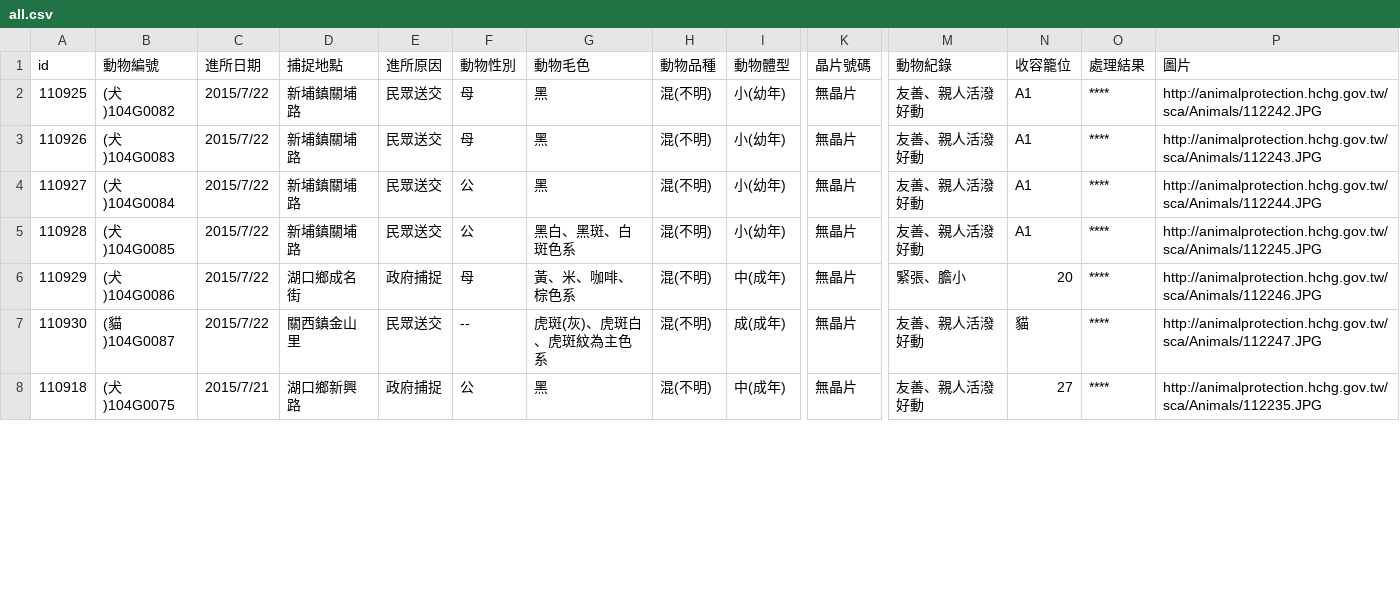
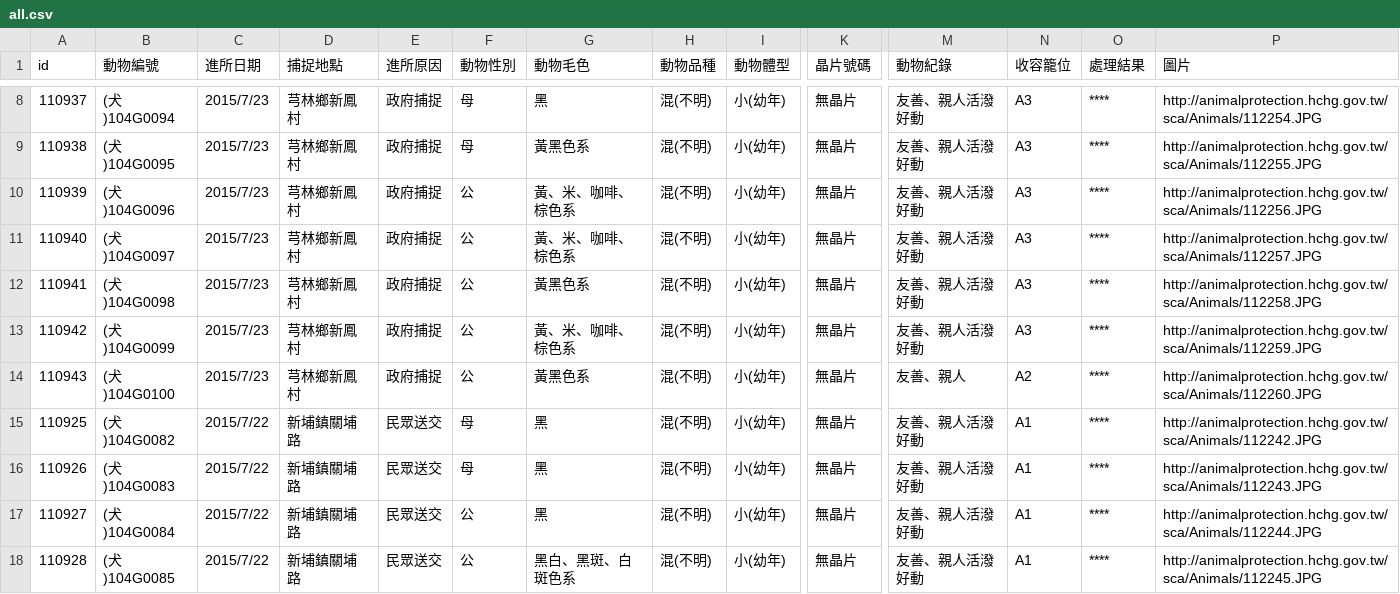
Before and after one commit to g0v/animal.coa, a CSV file: 新竹縣/all.csv, drawn as a sheet; only a part is shown, gaps mark what is left out; the shorter side is filled out with more unchanged rows; rows hold the shown columns only; the diff covers the shown part only; the diff names each change by its address in the sheet, - before the commit and + after, or states it on an @@ line.

```diff
--- a/新竹縣/all.csv
+++ b/新竹縣/all.csv
+row 8: 110937 | (犬)104G0094 | 2015/7/23 | 芎林鄉新鳳村 | 政府捕捉 | 母 | 黑 | 混(不明) | 小(幼年) | 無晶片 | 友善、親人活潑好動 | A3 | **** | http://animalprotection.hchg.gov.tw/sca/Animals/112254.JPG
+row 9: 110938 | (犬)104G0095 | 2015/7/23 | 芎林鄉新鳳村 | 政府捕捉 | 母 | 黃黑色系 | 混(不明) | 小(幼年) | 無晶片 | 友善、親人活潑好動 | A3 | **** | http://animalprotection.hchg.gov.tw/sca/Animals/112255.JPG
+row 10: 110939 | (犬)104G0096 | 2015/7/23 | 芎林鄉新鳳村 | 政府捕捉 | 公 | 黃、米、咖啡、棕色系 | 混(不明) | 小(幼年) | 無晶片 | 友善、親人活潑好動 | A3 | **** | http://animalprotection.hchg.gov.tw/sca/Animals/112256.JPG
+row 11: 110940 | (犬)104G0097 | 2015/7/23 | 芎林鄉新鳳村 | 政府捕捉 | 公 | 黃、米、咖啡、棕色系 | 混(不明) | 小(幼年) | 無晶片 | 友善、親人活潑好動 | A3 | **** | http://animalprotection.hchg.gov.tw/sca/Animals/112257.JPG
+row 12: 110941 | (犬)104G0098 | 2015/7/23 | 芎林鄉新鳳村 | 政府捕捉 | 公 | 黃黑色系 | 混(不明) | 小(幼年) | 無晶片 | 友善、親人活潑好動 | A3 | **** | http://animalprotection.hchg.gov.tw/sca/Animals/112258.JPG
+row 13: 110942 | (犬)104G0099 | 2015/7/23 | 芎林鄉新鳳村 | 政府捕捉 | 公 | 黃、米、咖啡、棕色系 | 混(不明) | 小(幼年) | 無晶片 | 友善、親人活潑好動 | A3 | **** | http://animalprotection.hchg.gov.tw/sca/Animals/112259.JPG
+row 14: 110943 | (犬)104G0100 | 2015/7/23 | 芎林鄉新鳳村 | 政府捕捉 | 公 | 黃黑色系 | 混(不明) | 小(幼年) | 無晶片 | 友善、親人 | A2 | **** | http://animalprotection.hchg.gov.tw/sca/Animals/112260.JPG
```
Also changed, not shown: 6 added rows and 5 edited cells elsewhere in this file, 臺北市/all.csv.
